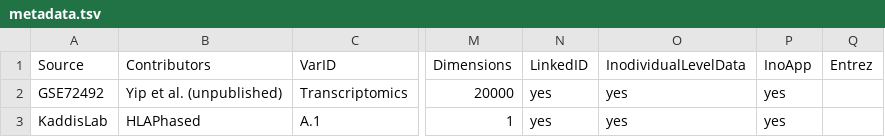
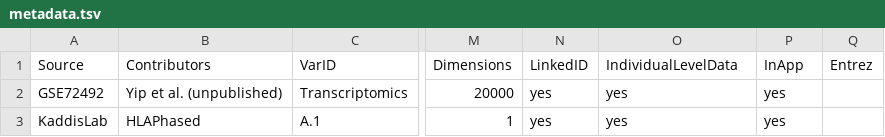
Before and after one commit to anngvu/DIVE, a TSV file: inst/cdata/metadata.tsv, drawn as a sheet; only a part is shown, gaps mark what is left out; the diff names each change by its address in the sheet, - before the commit and + after, or states it on an @@ line.

```diff
--- a/inst/cdata/metadata.tsv
+++ b/inst/cdata/metadata.tsv
-O1: InodividualLevelData
+O1: IndividualLevelData
-P1: InoApp
+P1: InApp
```
Also changed, not shown: 25 other files.
